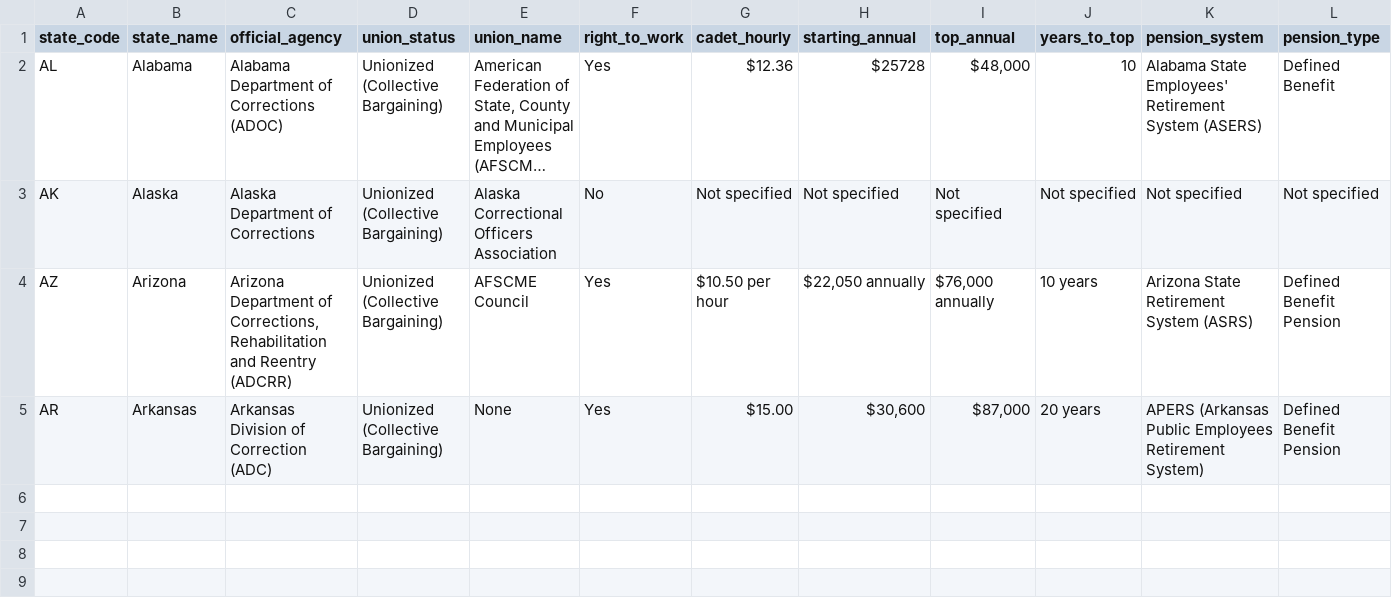
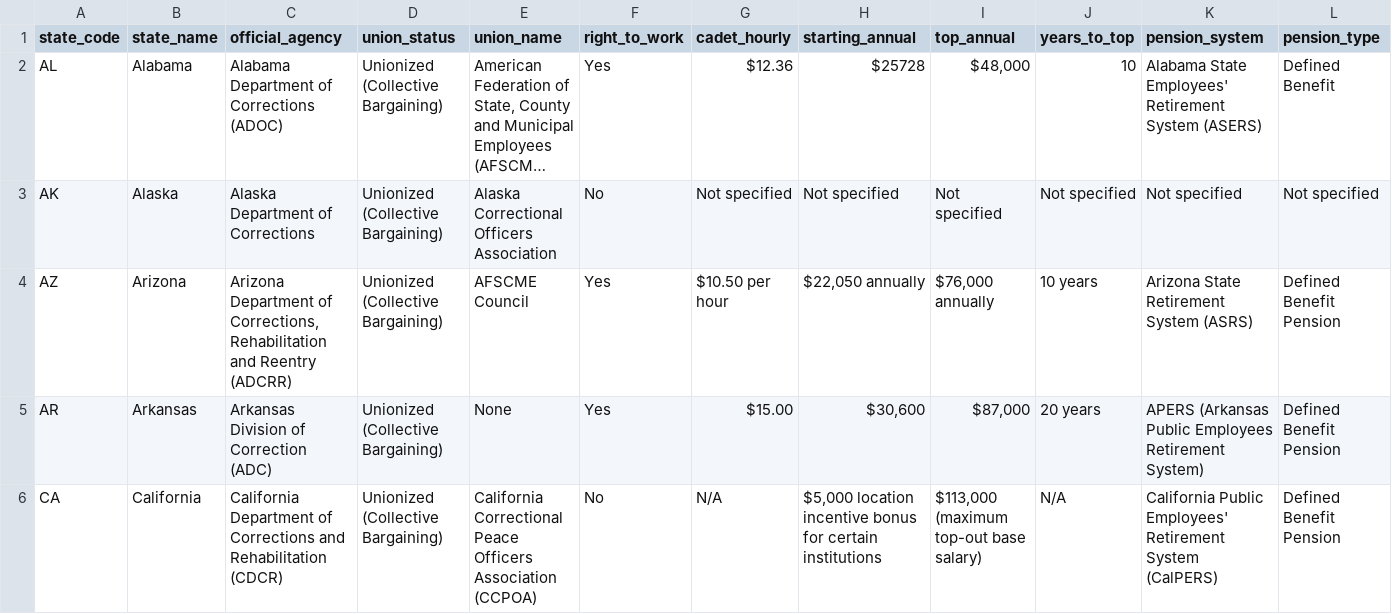
Before and after one commit to christdrivengeek/corrections-union-research, a CSV file: master_data.csv, drawn as a sheet; only a part is shown; long unchanged cells end in …; rows hold the shown columns only; the diff names each change by its address in the sheet, - before the commit and + after, or states it on an @@ line.

Commit message:
Auto-update: Add verified research for California

```diff
--- a/master_data.csv
+++ b/master_data.csv
+row 6: CA | California | California Department of Corrections and Rehabilitation (CDCR) | Unionized (Collective Bargaining) | California Correctional Peace Officers Association (CCPOA) | No | N/A | $5,000 location incentive bonus for certain institutions | $113,000 (maximum top-out base salary) | N/A | California Public Employees' Retirement System (CalPERS) | Defined Benefit Pension
```
Also changed, not shown: 3 other files.
